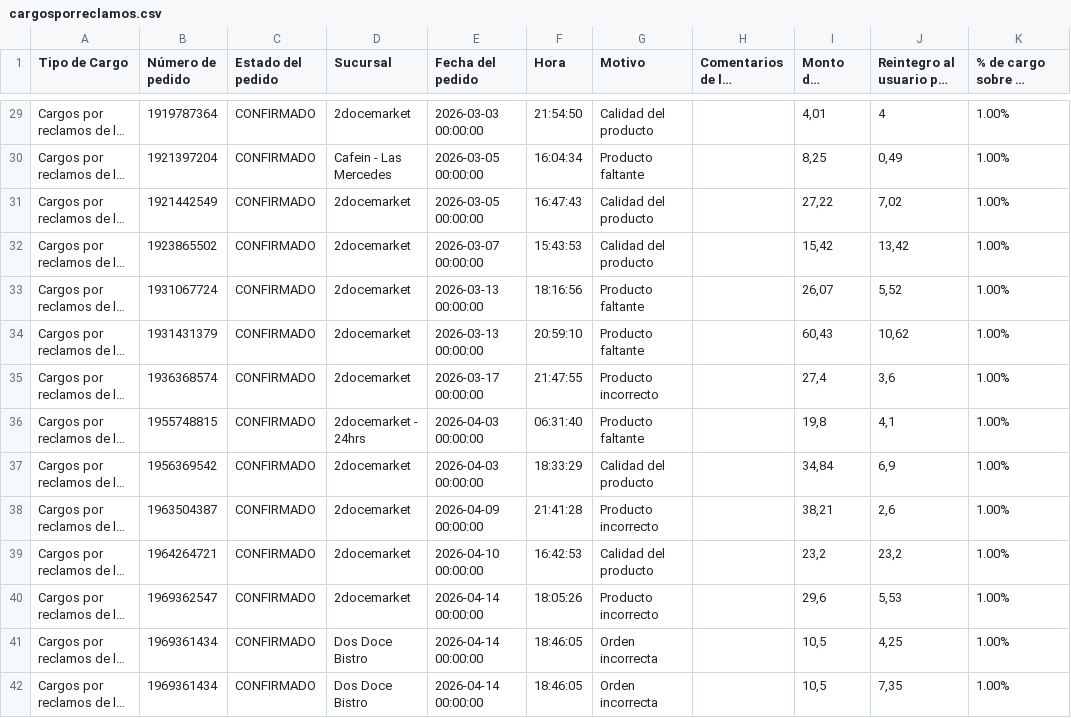
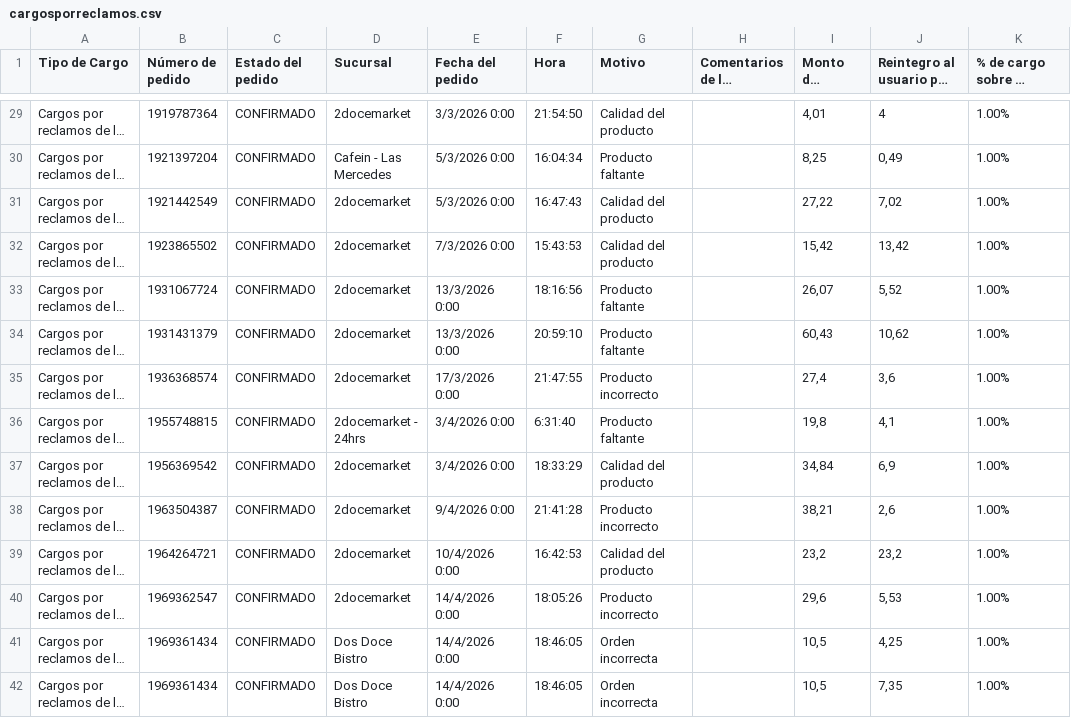
Before and after one commit to 2docesistemas/csv-data, a CSV file: cargosporreclamos.csv, drawn as a sheet; only a part is shown, gaps mark what is left out; long unchanged cells end in …; the diff covers the shown part only; the diff names each change by its address in the sheet, - before the commit and + after, or states it on an @@ line.

```diff
--- a/cargosporreclamos.csv
+++ b/cargosporreclamos.csv
-E29 (Fecha del pedido): 2026-03-03 00:00:00
+E29 (Fecha del pedido): 3/3/2026 0:00
-E30:E31 (Fecha del pedido): 2026-03-05 00:00:00
+E30:E31 (Fecha del pedido): 5/3/2026 0:00
-E32 (Fecha del pedido): 2026-03-07 00:00:00
+E32 (Fecha del pedido): 7/3/2026 0:00
-E33:E34 (Fecha del pedido): 2026-03-13 00:00:00
+E33:E34 (Fecha del pedido): 13/3/2026 0:00
-E35 (Fecha del pedido): 2026-03-17 00:00:00
+E35 (Fecha del pedido): 17/3/2026 0:00
-E36:E37 (Fecha del pedido): 2026-04-03 00:00:00
+E36:E37 (Fecha del pedido): 3/4/2026 0:00
-F36 (Hora): 06:31:40
+F36 (Hora): 6:31:40
-E38 (Fecha del pedido): 2026-04-09 00:00:00
+E38 (Fecha del pedido): 9/4/2026 0:00
-E39 (Fecha del pedido): 2026-04-10 00:00:00
+E39 (Fecha del pedido): 10/4/2026 0:00
-E40:E42 (Fecha del pedido): 2026-04-14 00:00:00
+E40:E42 (Fecha del pedido): 14/4/2026 0:00
```
Also changed, not shown: 4 added rows and 47 edited cells elsewhere in this file, cargosporcancelaciones.csv.
